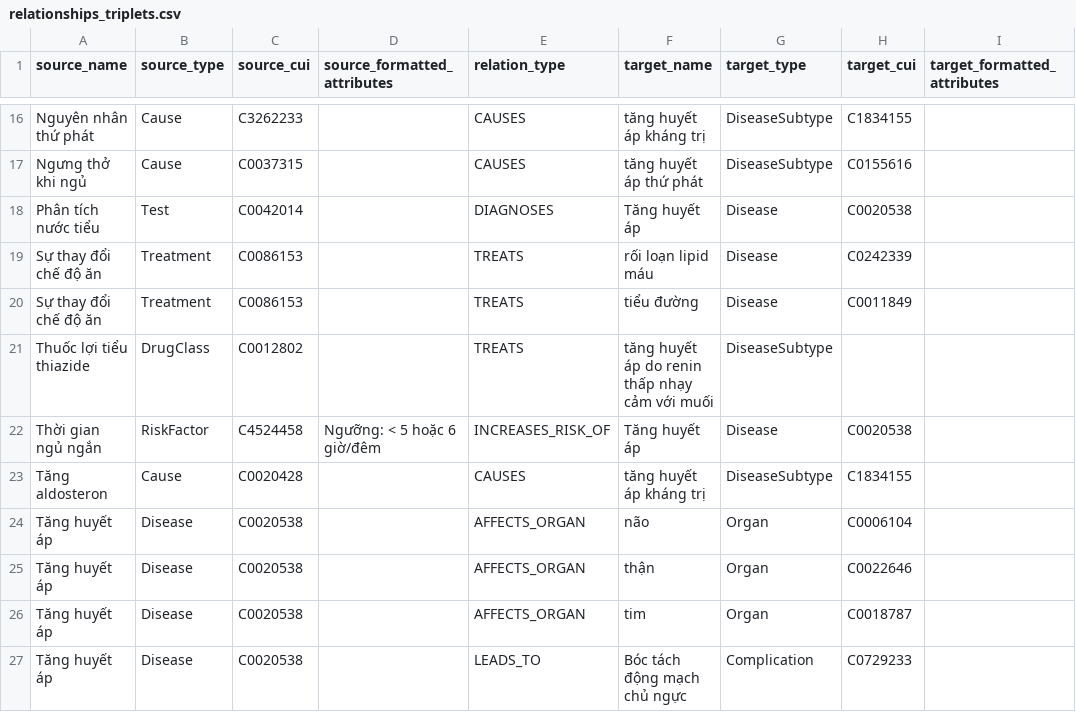
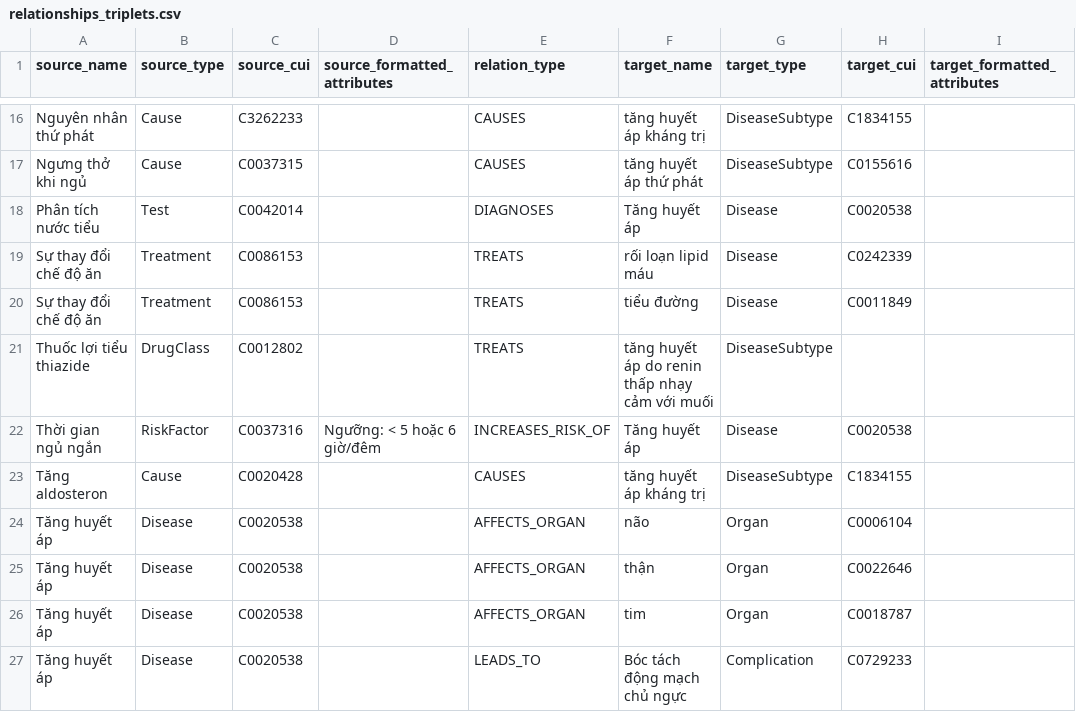
Before and after one commit to NoirHuy/Extract_Graph, a CSV file: data/exports/hypertension/relationships_triplets.csv, drawn as a sheet; only a part is shown, gaps mark what is left out; the diff names each change by its address in the sheet, - before the commit and + after, or states it on an @@ line.

```diff
--- a/data/exports/hypertension/relationships_triplets.csv
+++ b/data/exports/hypertension/relationships_triplets.csv
-C22 (source_cui): C4524458
+C22 (source_cui): C0037316
```
Also changed, not shown: data/exports/hypertension/clinical_knowledge_summary_new.csv, data/exports/hypertension/nodes_entities.csv, 1 other file.
